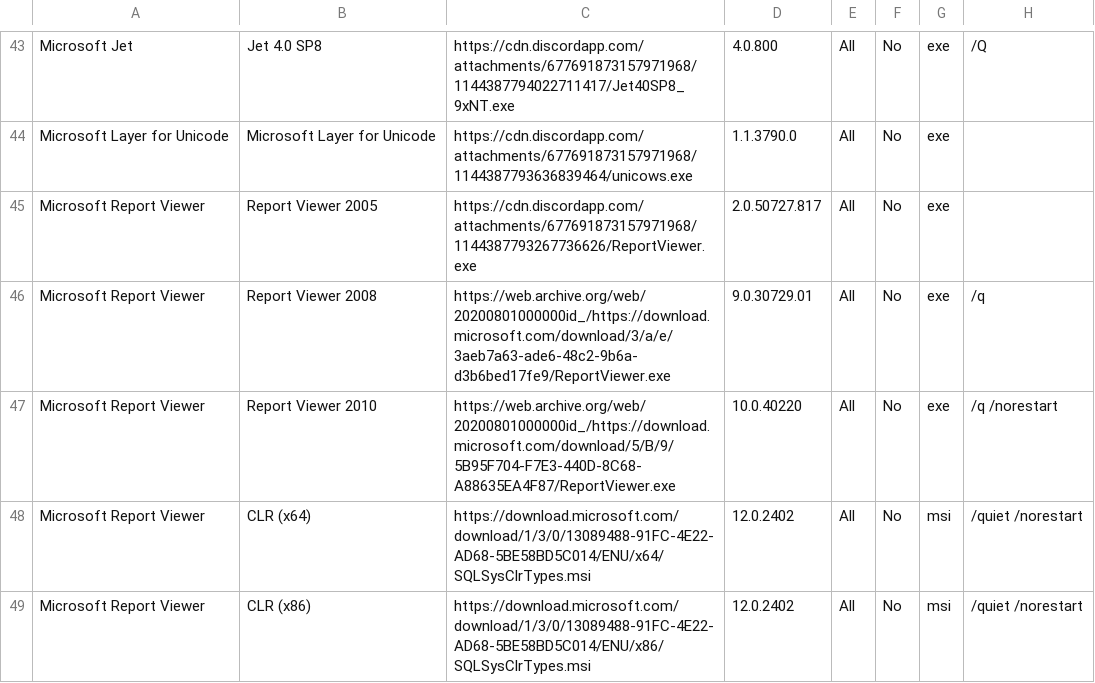
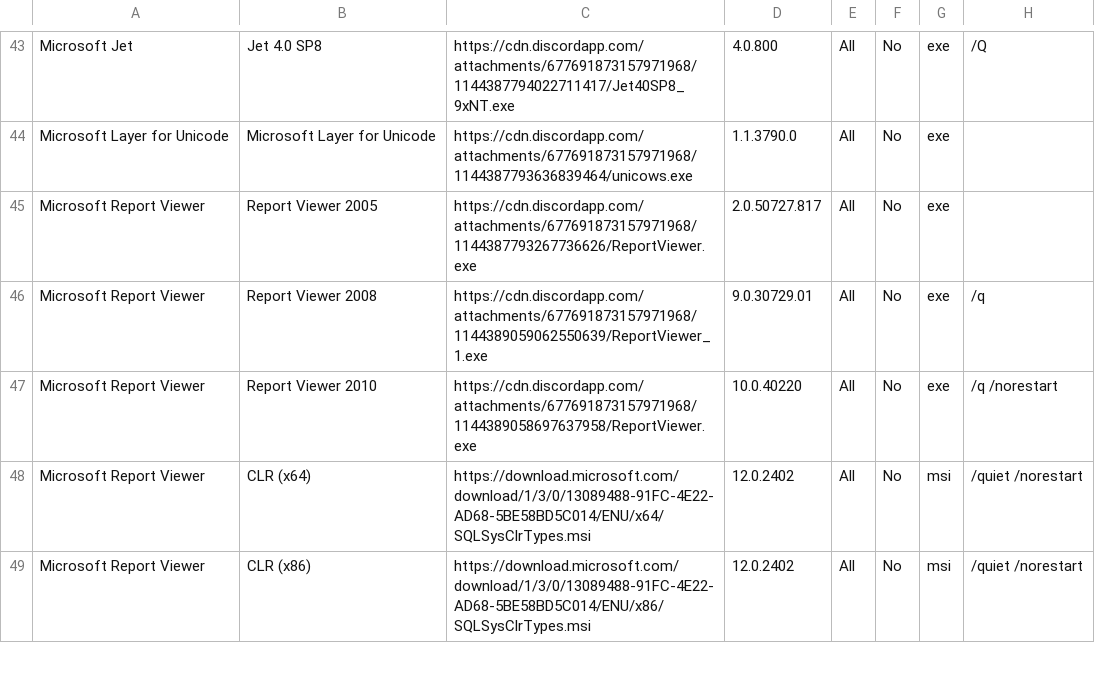
Before and after one commit to LudoLud/RuntimesPatcher, a CSV file: Liste.csv, drawn as a sheet; only a part is shown, gaps mark what is left out.

Commit message:
Update Liste.csv

```diff
--- a/Liste.csv
+++ b/Liste.csv
@@ -45,4 +45,4 @@ Microsoft Layer for Unicode,Microsoft Layer for Unicode,https://cdn.discordapp.c
 Microsoft Report Viewer,Report Viewer 2005,https://cdn.discordapp.com/attachments/677691873157971968/1144387793267736626/ReportViewer.exe,2.0.50727.817,All,No,exe,
-Microsoft Report Viewer,Report Viewer 2008,https://web.archive.org/web/20200801000000id_/https://download.microsoft.com/download/3/a/e/3aeb7a63-ade6-48c2-9b6a-d3b6bed17fe9/ReportViewer.exe,9.0.30729.01,All,No,exe,/q
-Microsoft Report Viewer,Report Viewer 2010,https://web.archive.org/web/20200801000000id_/https://download.microsoft.com/download/5/B/9/5B95F704-F7E3-440D-8C68-A88635EA4F87/ReportViewer.exe,10.0.40220,All,No,exe,/q /norestart
+Microsoft Report Viewer,Report Viewer 2008,https://cdn.discordapp.com/attachments/677691873157971968/1144389059062550639/ReportViewer_1.exe,9.0.30729.01,All,No,exe,/q
+Microsoft Report Viewer,Report Viewer 2010,https://cdn.discordapp.com/attachments/677691873157971968/1144389058697637958/ReportViewer.exe,10.0.40220,All,No,exe,/q /norestart
 Microsoft Report Viewer,CLR (x64),https://download.microsoft.com/download/1/3/0/13089488-91FC-4E22-AD68-5BE58BD5C014/ENU/x64/SQLSysClrTypes.msi,12.0.2402,All,No,msi,/quiet /norestart
```
